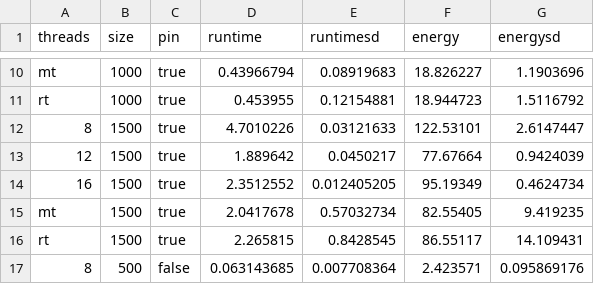
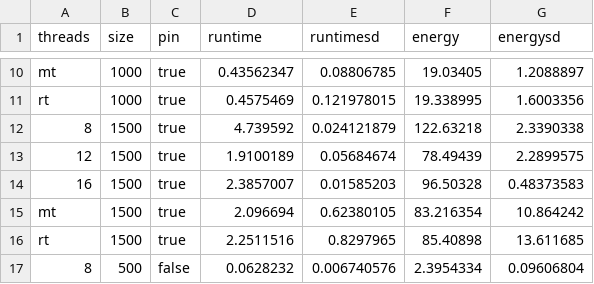
Before and after one commit to JordyAaldering/mtdynamic, a CSV file: data/compare_rust.csv, drawn as a sheet; only a part is shown, gaps mark what is left out; the diff covers the shown part only; the diff names each change by its address in the sheet, - before the commit and + after, or states it on an @@ line.

```diff
--- a/data/compare_rust.csv
+++ b/data/compare_rust.csv
-D10 (runtime): 0.43966794
+D10 (runtime): 0.43562347
-E10 (runtimesd): 0.08919683
+E10 (runtimesd): 0.08806785
-F10 (energy): 18.826227
+F10 (energy): 19.03405
-G10 (energysd): 1.1903696
+G10 (energysd): 1.2088897
-D11 (runtime): 0.453955
+D11 (runtime): 0.4575469
-E11 (runtimesd): 0.12154881
+E11 (runtimesd): 0.121978015
-F11 (energy): 18.944723
+F11 (energy): 19.338995
-G11 (energysd): 1.5116792
+G11 (energysd): 1.6003356
-D12 (runtime): 4.7010226
+D12 (runtime): 4.739592
-E12 (runtimesd): 0.03121633
+E12 (runtimesd): 0.024121879
-F12 (energy): 122.53101
+F12 (energy): 122.63218
-G12 (energysd): 2.6147447
+G12 (energysd): 2.3390338
-D13 (runtime): 1.889642
+D13 (runtime): 1.9100189
-E13 (runtimesd): 0.0450217
+E13 (runtimesd): 0.05684674
-F13 (energy): 77.67664
+F13 (energy): 78.49439
-G13 (energysd): 0.9424039
+G13 (energysd): 2.2899575
-D14 (runtime): 2.3512552
+D14 (runtime): 2.3857007
-E14 (runtimesd): 0.012405205
+E14 (runtimesd): 0.01585203
-F14 (energy): 95.19349
+F14 (energy): 96.50328
-G14 (energysd): 0.4624734
+G14 (energysd): 0.48373583
-D15 (runtime): 2.0417678
+D15 (runtime): 2.096694
-E15 (runtimesd): 0.57032734
+E15 (runtimesd): 0.62380105
-F15 (energy): 82.55405
+F15 (energy): 83.216354
-G15 (energysd): 9.419235
+G15 (energysd): 10.864242
-D16 (runtime): 2.265815
+D16 (runtime): 2.2511516
-E16 (runtimesd): 0.8428545
+E16 (runtimesd): 0.8297965
-F16 (energy): 86.55117
+F16 (energy): 85.40898
-G16 (energysd): 14.109431
+G16 (energysd): 13.611685
-D17 (runtime): 0.063143685
+D17 (runtime): 0.0628232
-E17 (runtimesd): 0.007708364
+E17 (runtimesd): 0.006740576
-F17 (energy): 2.423571
+F17 (energy): 2.3954334
-G17 (energysd): 0.095869176
+G17 (energysd): 0.09606804
```
Also changed, not shown: 88 edited cells elsewhere in this file, data/compare_matmul.csv, data/compare_nbody.csv, 16 other files.
